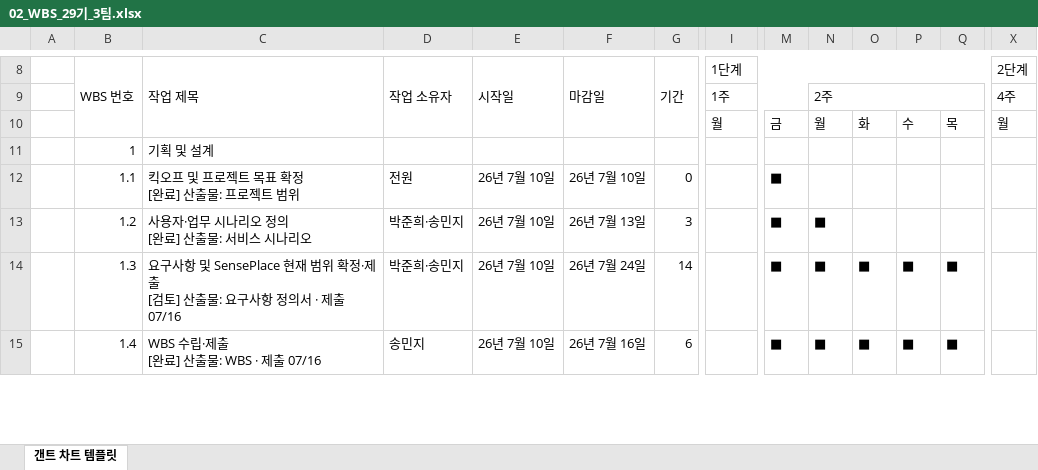
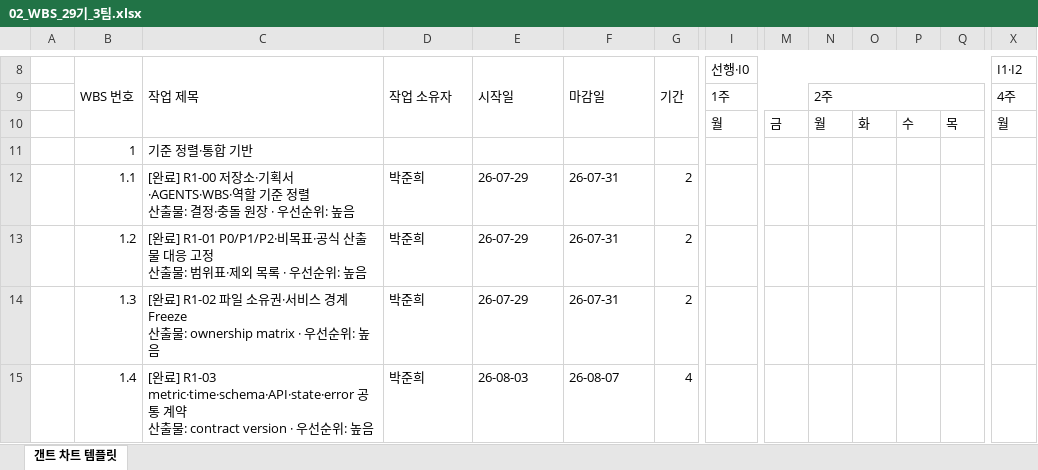
Before and after one commit to hijun318-eng/skn29_final_3team, an Excel workbook: docs/deliverables/02_WBS_29기_3팀.xlsx, sheet 갠트 차트 템플릿, drawn as a sheet; only a part is shown, gaps mark what is left out; values as stored, in another font and other column widths than the file's, no cell formats; conditional formats not drawn; ↵ is a line break in a cell; the diff covers the shown part only; the diff names each change by its address in the sheet, - before the commit and + after, or states it on an @@ line.

Commit message:
docs(wbs): 기획서 v1.2 기준 공식 WBS 동기화
변경: 5.4주 실행 구간과 99개 작업을 Markdown WBS 및 공식 XLSX에 반영하고 개인·팀 보고서를 갱신했다.
검증: 문서 정책, WBS, 보고서 검증과 XLSX 재열기·수식 오류 검사·전체 시트 렌더링을 통과했다.

```diff
--- a/docs/deliverables/02_WBS_29기_3팀.xlsx (sheet 갠트 차트 템플릿)
+++ b/docs/deliverables/02_WBS_29기_3팀.xlsx (sheet 갠트 차트 템플릿)
-I8: 1단계
+I8: 선행·I0
-X8: 2단계
+X8: I1·I2
-C11 (작업 제목): 기획 및 설계
+C11 (작업 제목): 기준 정렬·통합 기반
-C12 (작업 제목): 킥오프 및 프로젝트 목표 확정 ↵ [완료] 산출물: 프로젝트 범위
+C12 (작업 제목): [완료] R1-00 저장소·기획서·AGENTS·WBS·역할 기준 정렬 ↵ 산출물: 결정·충돌 원장 · 우선순위: 높음
-D12 (작업 소유자): 전원
+D12 (작업 소유자): 박준희
-E12:E14 (시작일): 26년 7월 10일
+E12:E14 (시작일): 26-07-29
-F12 (마감일): 26년 7월 10일
+F12 (마감일): 26-07-31
-G12 (기간): 0
+G12 (기간): 2
-M12:M15: ■
+M12:M15: (empty)
-C13 (작업 제목): 사용자·업무 시나리오 정의 ↵ [완료] 산출물: 서비스 시나리오
+C13 (작업 제목): [완료] R1-01 P0/P1/P2·비목표·공식 산출물 대응 고정 ↵ 산출물: 범위표·제외 목록 · 우선순위: 높음
-D13:D14 (작업 소유자): 박준희·송민지
+D13:D14 (작업 소유자): 박준희
-F13 (마감일): 26년 7월 13일
+F13 (마감일): 26-07-31
-G13 (기간): 3
+G13 (기간): 2
-N13:N15: ■
+N13:N15: (empty)
-C14 (작업 제목): 요구사항 및 SensePlace 현재 범위 확정·제출 ↵ [검토] 산출물: 요구사항 정의서 · 제출 07/16
+C14 (작업 제목): [완료] R1-02 파일 소유권·서비스 경계 Freeze ↵ 산출물: ownership matrix · 우선순위: 높음
-F14 (마감일): 26년 7월 24일
+F14 (마감일): 26-07-31
-G14 (기간): 14
+G14 (기간): 2
-O14:O15: ■
+O14:O15: (empty)
-P14:P15: ■
+P14:P15: (empty)
-Q14:Q15: ■
+Q14:Q15: (empty)
-C15 (작업 제목): WBS 수립·제출 ↵ [완료] 산출물: WBS · 제출 07/16
+C15 (작업 제목): [완료] R1-03 metric·time·schema·API·state·error 공통 계약 ↵ 산출물: contract version · 우선순위: 높음
-D15 (작업 소유자): 송민지
+D15 (작업 소유자): 박준희
-E15 (시작일): 26년 7월 10일
+E15 (시작일): 26-08-03
-F15 (마감일): 26년 7월 16일
+F15 (마감일): 26-08-07
-G15 (기간): 6
+G15 (기간): 4
```
Also changed, not shown: 70 added rows, 35 removed rows and 233 edited cells elsewhere in this sheet, cell formats, formulas that keep their value, 4 other files.
